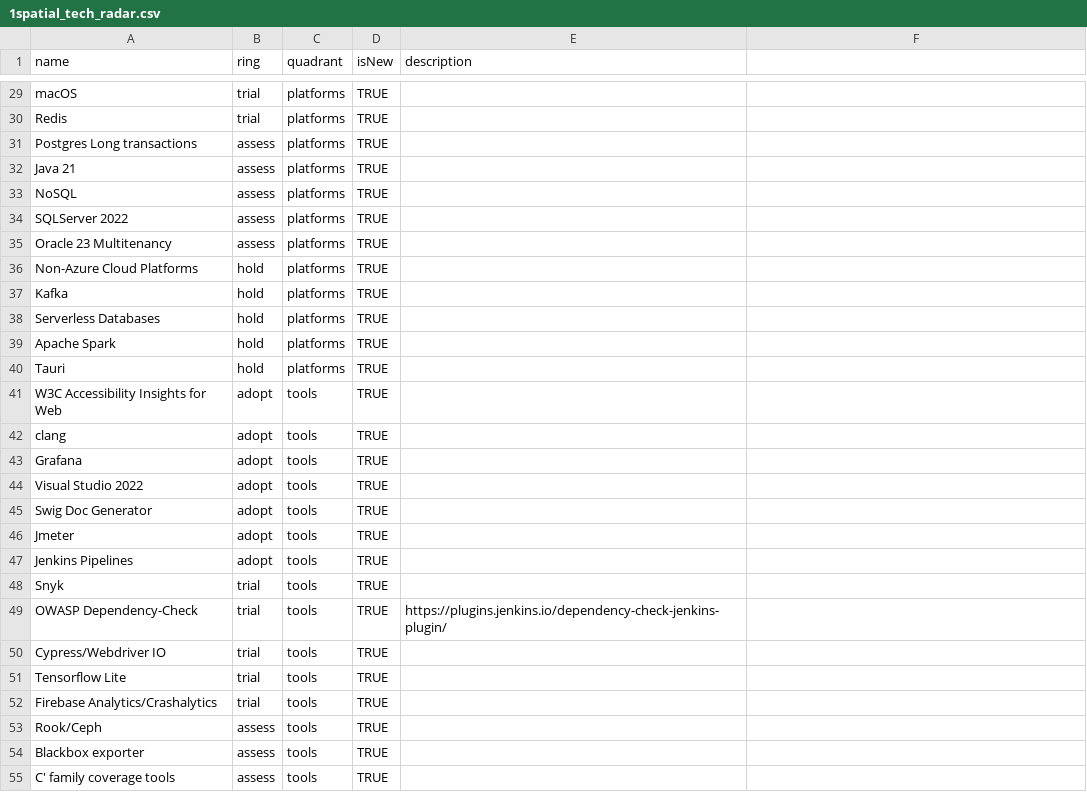
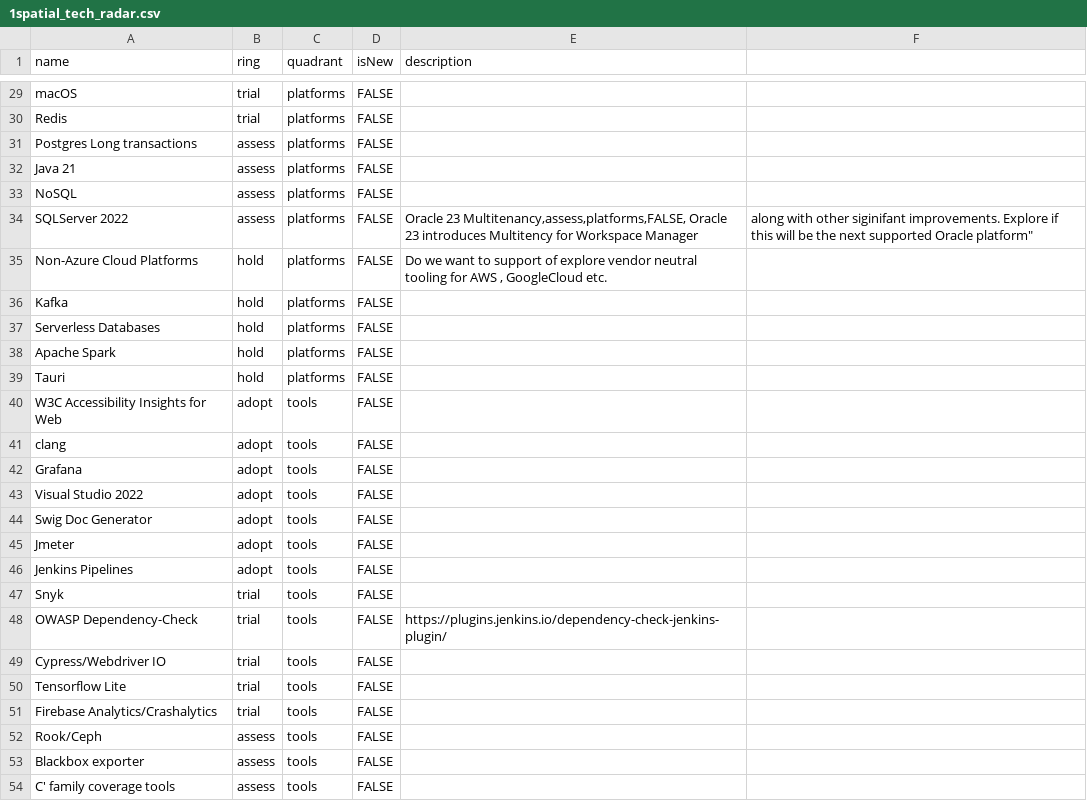
Before and after one commit to 1SpatialGroupLtd/1spatialtechradar, a CSV file: 1spatial_tech_radar.csv, drawn as a sheet; only a part is shown, gaps mark what is left out; removed rows and columns are numbered as before the commit, all else as after; the diff covers the shown part only; the diff names each change by its address in the sheet, - before the commit and + after, or states it on an @@ line.

```diff
--- a/1spatial_tech_radar.csv
+++ b/1spatial_tech_radar.csv
-D29:D34 (isNew): TRUE
+D29:D34 (isNew): FALSE
-E34 (description): (empty)
+E34 (description): Oracle 23 Multitenancy,assess,platforms,FALSE, Oracle 23 introduces Multitency for Workspace Manager
-F34: (empty)
+F34: along with other siginifant improvements. Explore if this will be the next supported Oracle platform"
-row 35: Oracle 23 Multitenancy | assess | platforms | TRUE
-D35:D54 (isNew): TRUE
+D35:D54 (isNew): FALSE
-E35 (description): (empty)
+E35 (description): Do we want to support of explore vendor neutral tooling for AWS , GoogleCloud etc.
```
Also changed, not shown: 84 edited cells elsewhere in this file.
